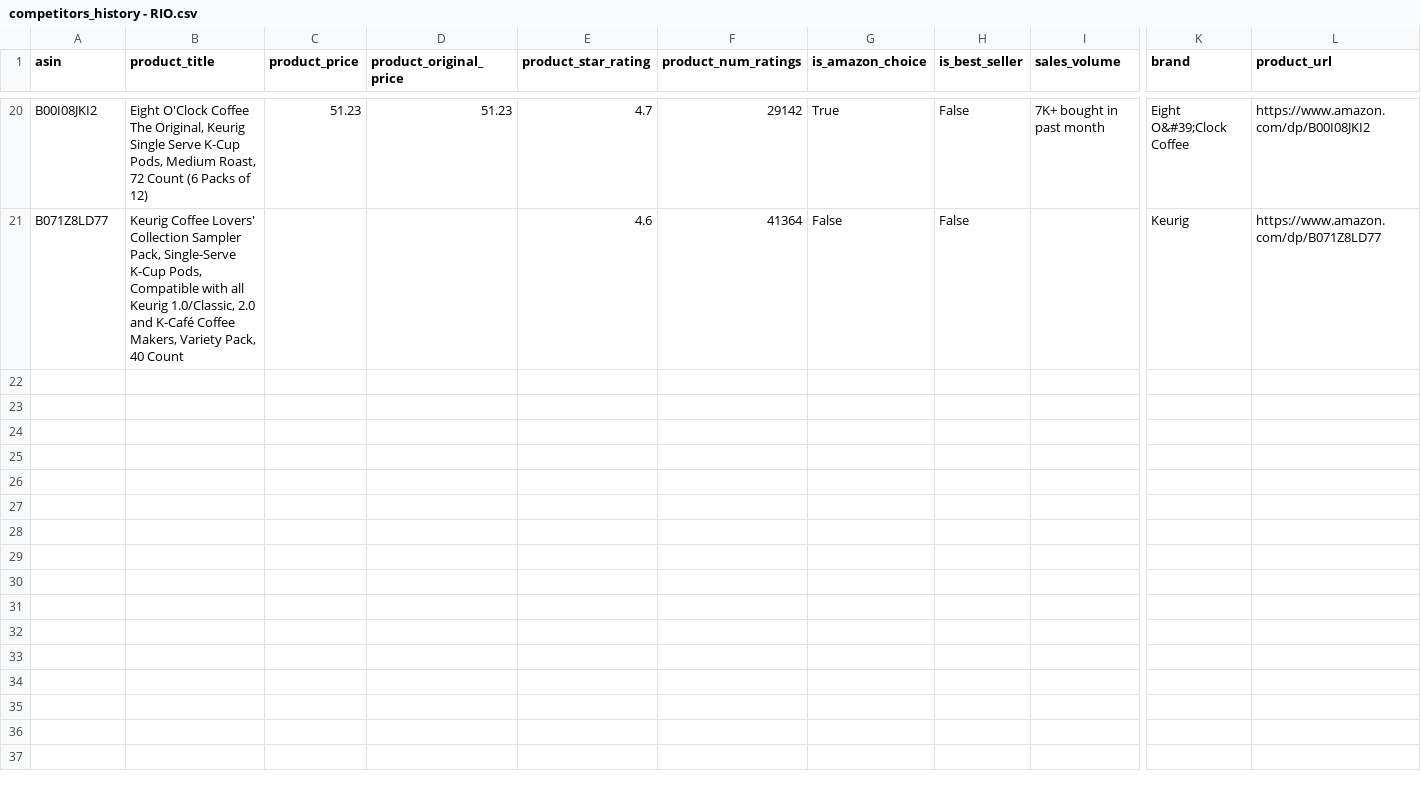
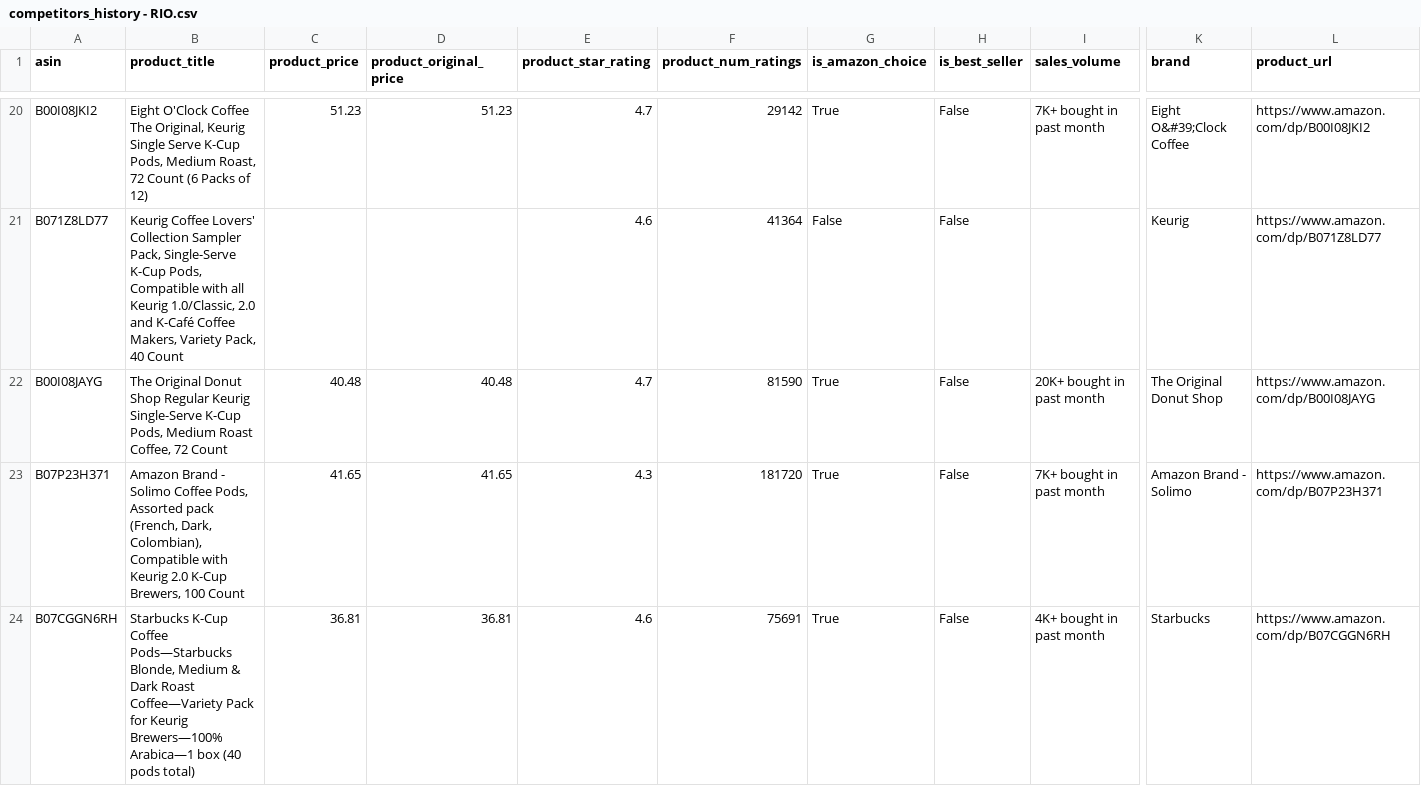
Before and after one commit to leonelmoreno-cmd/tracking2, a CSV file: data/competitors_history - RIO.csv, drawn as a sheet; only a part is shown, gaps mark what is left out; rows hold the shown columns only; the diff covers the shown part only; the diff names each change by its address in the sheet, - before the commit and + after, or states it on an @@ line.

```diff
--- a/data/competitors_history - RIO.csv
+++ b/data/competitors_history - RIO.csv
+row 22: B00I08JAYG | The Original Donut Shop Regular Keurig Single-Serve K-Cup Pods, Medium Roast Coffee, 72 Count | 40.48 | 40.48 | 4.7 | 81590 | True | False | 20K+ bought in past month | The Original Donut Shop | https://www.amazon.com/dp/B00I08JAYG
+row 23: B07P23H371 | Amazon Brand - Solimo Coffee Pods, Assorted pack (French, Dark, Colombian), Compatible with Keurig 2.0 K-Cup Brewers, 100 Count | 41.65 | 41.65 | 4.3 | 181720 | True | False | 7K+ bought in past month | Amazon Brand - Solimo | https://www.amazon.com/dp/B07P23H371
+row 24: B07CGGN6RH | Starbucks K-Cup Coffee Pods—Starbucks Blonde, Medium & Dark Roast Coffee—Variety Pack for Keurig Brewers—100% Arabica—1 box (40 pods total) | 36.81 | 36.81 | 4.6 | 75691 | True | False | 4K+ bought in past month | Starbucks | https://www.amazon.com/dp/B07CGGN6RH
```
Also changed, not shown: 7 added rows elsewhere in this file.
